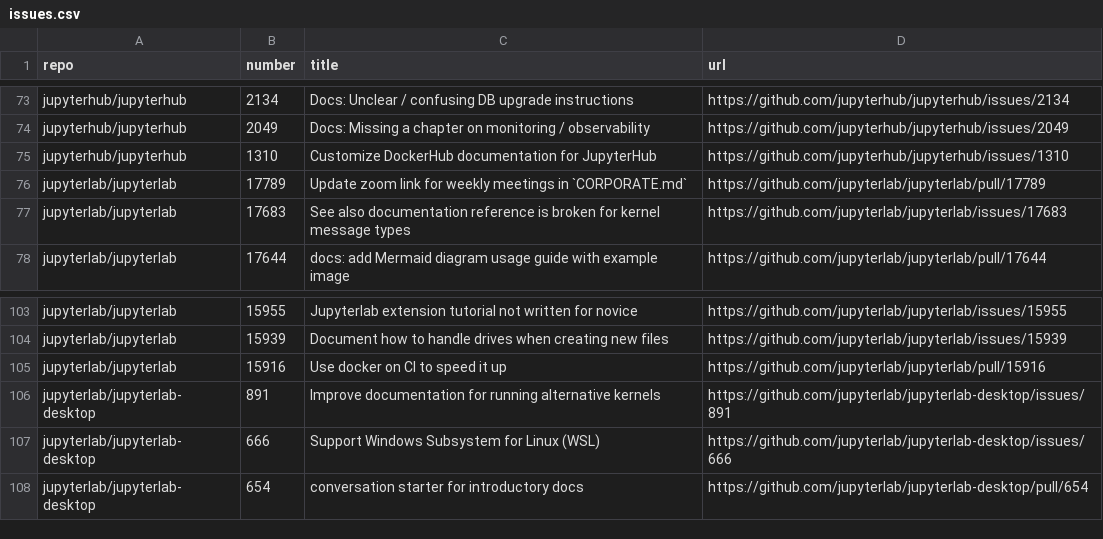
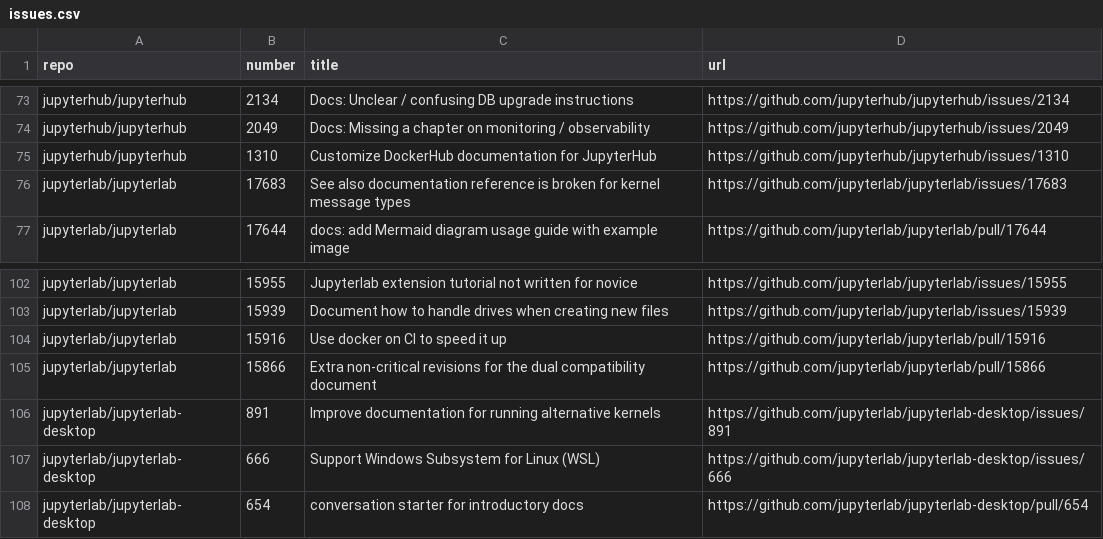
Before and after one commit to chbrandt/jupyter-docs-test, a CSV file: issues.csv, drawn as a sheet; only a part is shown, gaps mark what is left out; removed rows and columns are numbered as before the commit, all else as after; the diff names each change by its address in the sheet, - before the commit and + after, or states it on an @@ line.

```diff
--- a/issues.csv
+++ b/issues.csv
-row 76: jupyterlab/jupyterlab | 17789 | Update zoom link for weekly meetings in `CORPORATE.md` | https://github.com/jupyterlab/jupyterlab/pull/17789
+row 105: jupyterlab/jupyterlab | 15866 | Extra non-critical revisions for the dual compatibility document | https://github.com/jupyterlab/jupyterlab/pull/15866
```
Also changed, not shown: 1 other file.
